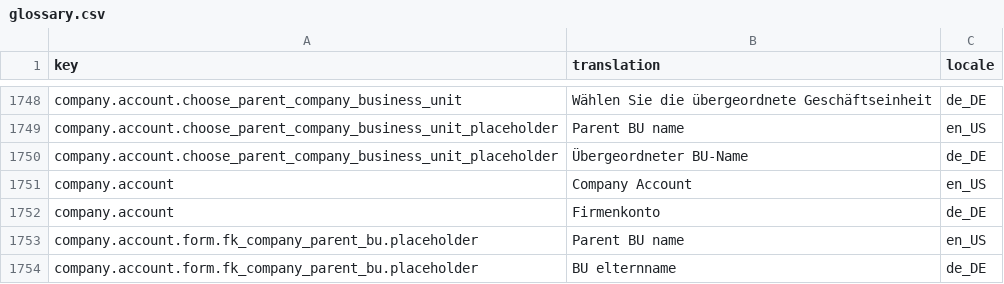
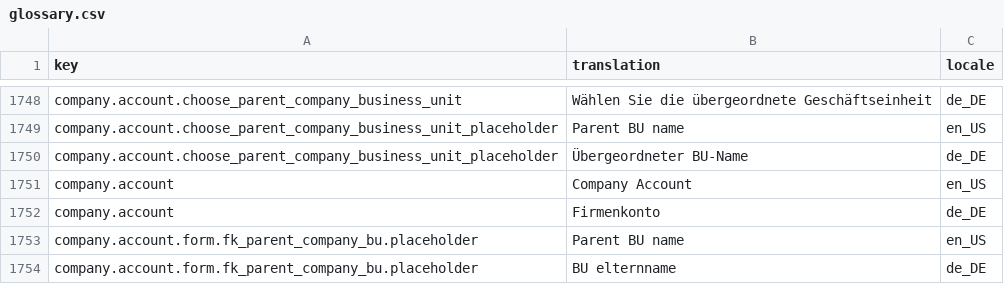
Before and after one commit to spryker-shop/suite, a CSV file: data/import/glossary.csv, drawn as a sheet; only a part is shown, gaps mark what is left out.

Commit message:
ps-2607: update glossary key

```diff
--- a/data/import/glossary.csv
+++ b/data/import/glossary.csv
@@ -1752,3 +1752,3 @@ company.account,Company Account,en_US
 company.account,Firmenkonto,de_DE
-company.account.form.fk_company_parent_bu.placeholder,Parent BU name,en_US
-company.account.form.fk_company_parent_bu.placeholder,BU elternname,de_DE
+company.account.form.fk_parent_company_bu.placeholder,Parent BU name,en_US
+company.account.form.fk_parent_company_bu.placeholder,BU elternname,de_DE
```
